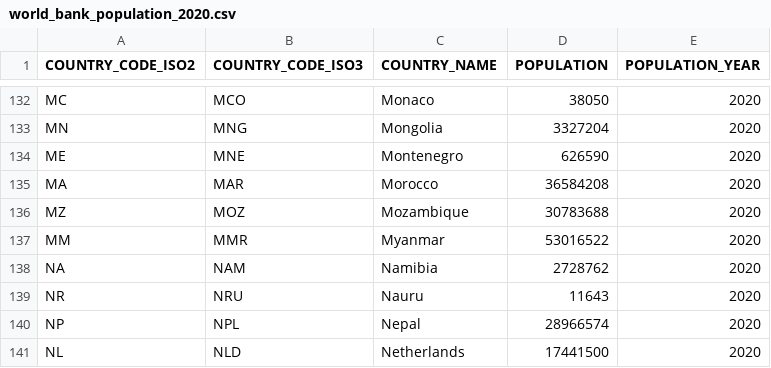
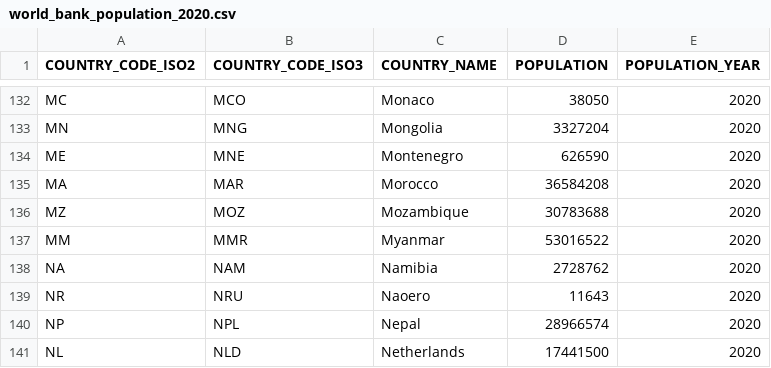
Before and after one commit to synku20777/bootcamp-project, a CSV file: data/external/world_bank_population_2020.csv, drawn as a sheet; only a part is shown, gaps mark what is left out.

```diff
--- a/data/external/world_bank_population_2020.csv
+++ b/data/external/world_bank_population_2020.csv
@@ -138,3 +138,3 @@ MM,MMR,Myanmar,53016522,2020
 NA,NAM,Namibia,2728762,2020
-NR,NRU,Nauru,11643,2020
+NR,NRU,Naoero,11643,2020
 NP,NPL,Nepal,28966574,2020
```
Also changed, not shown: 10 other files.
